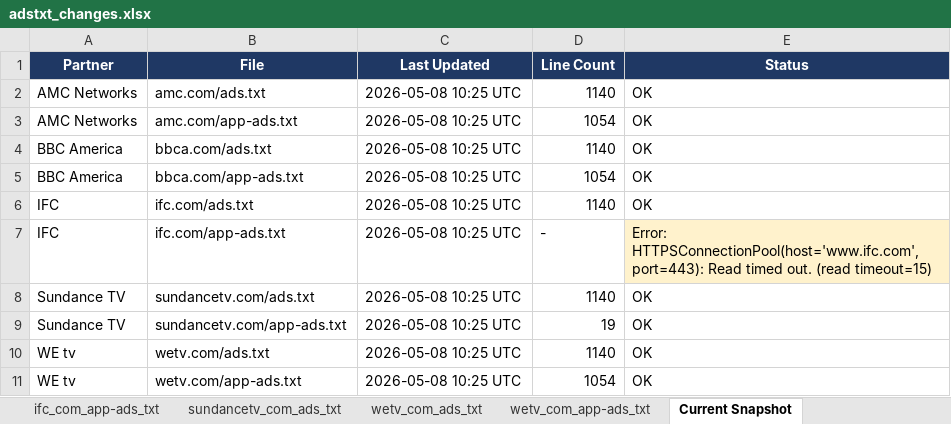
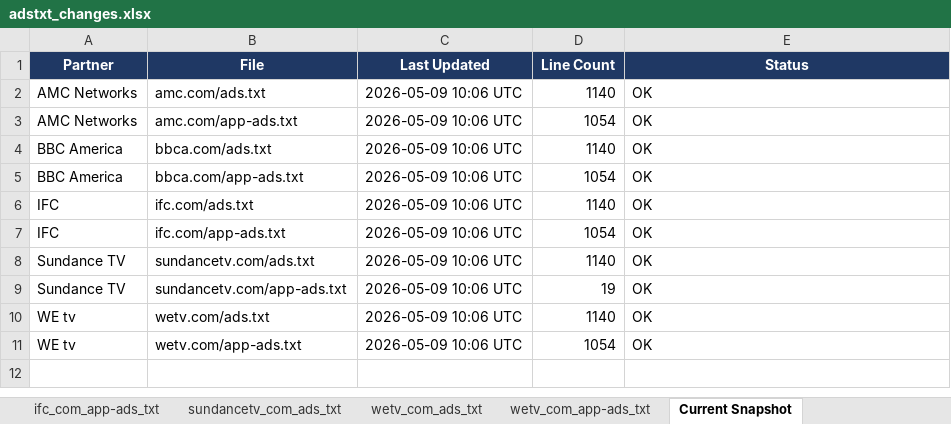
Before and after one commit to hazz3000/adstxt-monitor, an Excel workbook: adstxt_changes.xlsx, sheet Current Snapshot, drawn as a sheet; values as stored, in another font and other column widths than the file's, no borders; the diff names each change by its address in the sheet, - before the commit and + after, or states it on an @@ line.

Commit message:
chore: update snapshots 2026-05-09

```diff
--- a/adstxt_changes.xlsx (sheet Current Snapshot)
+++ b/adstxt_changes.xlsx (sheet Current Snapshot)
-C2:C11 (Last Updated): 2026-05-08 10:25 UTC
+C2:C11 (Last Updated): 2026-05-09 10:06 UTC
-D7 (Line Count): -
+D7 (Line Count): 1054
-E7 (Status): Error: HTTPSConnectionPool(host='www.ifc.com', port=443): Read timed out. (read timeout=15)
+E7 (Status): OK
-E7 fill: #FFF2CC
+E7 fill: none
```
Also changed, not shown: sheet Change Log, sheet sundancetv_com_app-ads_txt, 4 other files.
